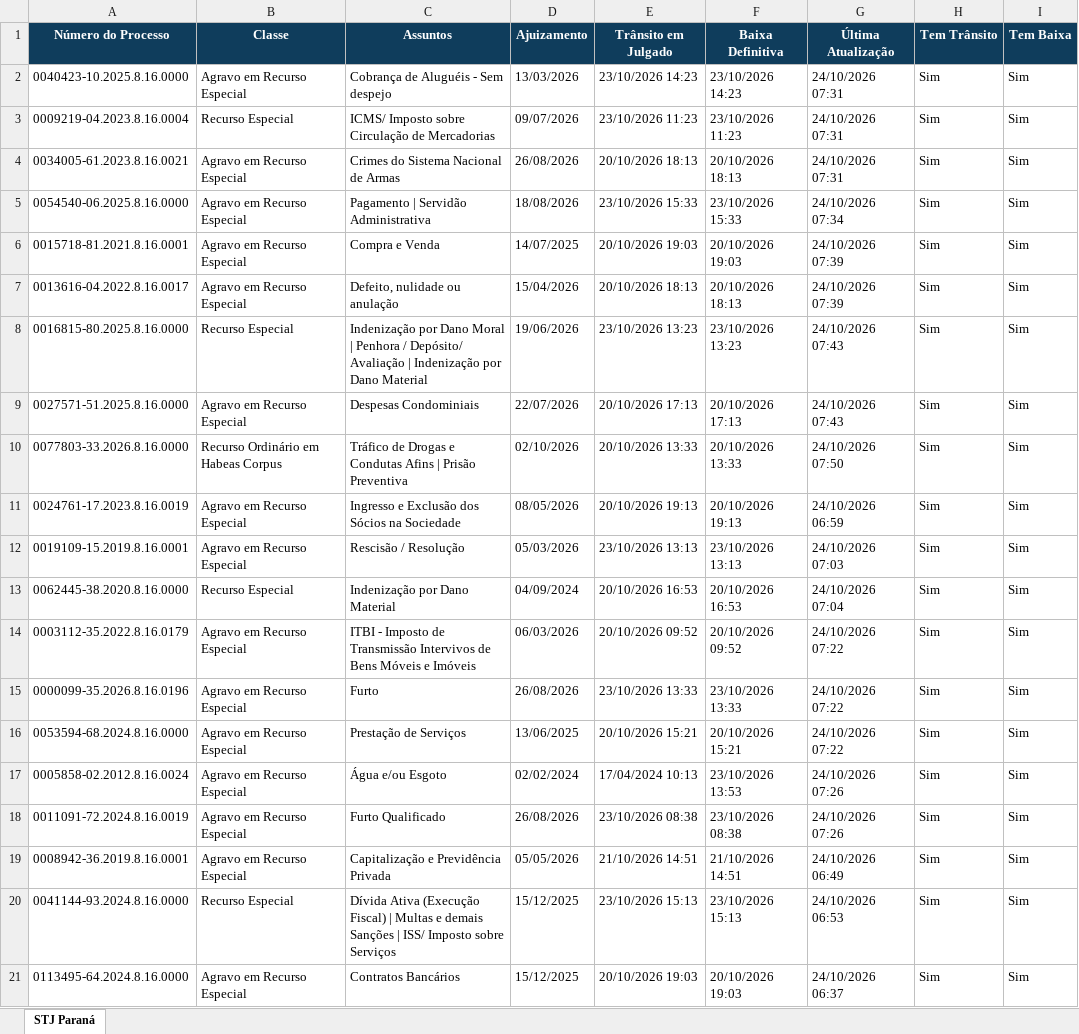
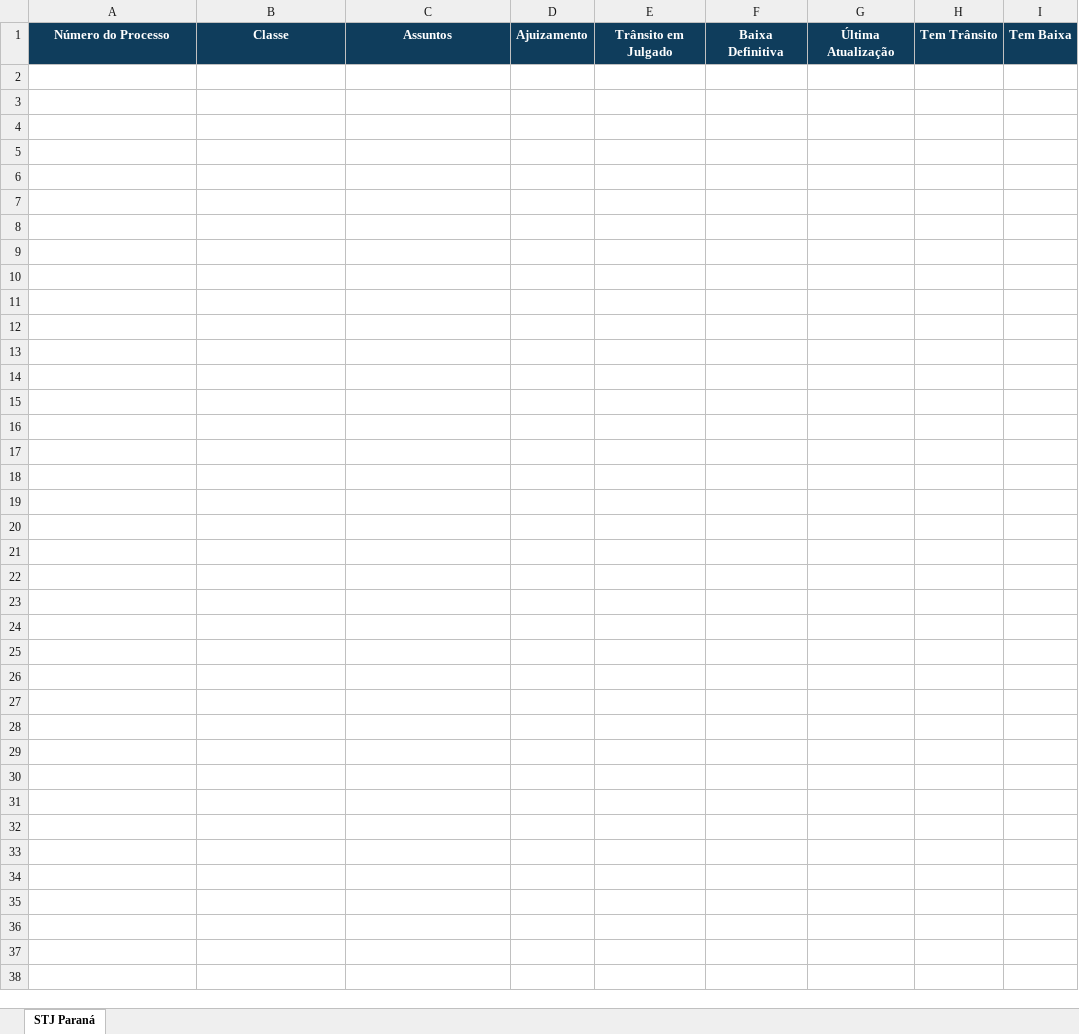
Before and after one commit to narleysousa/Consulta-STJ, an Excel workbook: docs/resultados.xlsx, sheet STJ Paraná, drawn as a sheet; only a part is shown; values as stored, in another font and other column widths than the file's, no borders; the diff covers the shown part only; the diff names each change by its address in the sheet, - before the commit and + after, or states it on an @@ line.

```diff
--- a/docs/resultados.xlsx (sheet STJ Paraná)
+++ b/docs/resultados.xlsx (sheet STJ Paraná)
-row 2: 0040423-10.2025.8.16.0000 | Agravo em Recurso Especial | Cobrança de Aluguéis - Sem despejo | 13/03/2026 | 23/10/2026 14:23 | 23/10/2026 14:23 | 24/10/2026 07:31 | Sim | Sim
-row 3: 0009219-04.2023.8.16.0004 | Recurso Especial | ICMS/ Imposto sobre Circulação de Mercadorias | 09/07/2026 | 23/10/2026 11:23 | 23/10/2026 11:23 | 24/10/2026 07:31 | Sim | Sim
-row 4: 0034005-61.2023.8.16.0021 | Agravo em Recurso Especial | Crimes do Sistema Nacional de Armas | 26/08/2026 | 20/10/2026 18:13 | 20/10/2026 18:13 | 24/10/2026 07:31 | Sim | Sim
-row 5: 0054540-06.2025.8.16.0000 | Agravo em Recurso Especial | Pagamento | Servidão Administrativa | 18/08/2026 | 23/10/2026 15:33 | 23/10/2026 15:33 | 24/10/2026 07:34 | Sim | Sim
-row 6: 0015718-81.2021.8.16.0001 | Agravo em Recurso Especial | Compra e Venda | 14/07/2025 | 20/10/2026 19:03 | 20/10/2026 19:03 | 24/10/2026 07:39 | Sim | Sim
-row 7: 0013616-04.2022.8.16.0017 | Agravo em Recurso Especial | Defeito, nulidade ou anulação | 15/04/2026 | 20/10/2026 18:13 | 20/10/2026 18:13 | 24/10/2026 07:39 | Sim | Sim
-row 8: 0016815-80.2025.8.16.0000 | Recurso Especial | Indenização por Dano Moral | Penhora / Depósito/ Avaliação | Indenização por Dano Material | 19/06/2026 | 23/10/2026 13:23 | 23/10/2026 13:23 | 24/10/2026 07:43 | Sim | Sim
-row 9: 0027571-51.2025.8.16.0000 | Agravo em Recurso Especial | Despesas Condominiais | 22/07/2026 | 20/10/2026 17:13 | 20/10/2026 17:13 | 24/10/2026 07:43 | Sim | Sim
-row 10: 0077803-33.2026.8.16.0000 | Recurso Ordinário em Habeas Corpus | Tráfico de Drogas e Condutas Afins | Prisão Preventiva | 02/10/2026 | 20/10/2026 13:33 | 20/10/2026 13:33 | 24/10/2026 07:50 | Sim | Sim
-row 11: 0024761-17.2023.8.16.0019 | Agravo em Recurso Especial | Ingresso e Exclusão dos Sócios na Sociedade | 08/05/2026 | 20/10/2026 19:13 | 20/10/2026 19:13 | 24/10/2026 06:59 | Sim | Sim
-row 12: 0019109-15.2019.8.16.0001 | Agravo em Recurso Especial | Rescisão / Resolução | 05/03/2026 | 23/10/2026 13:13 | 23/10/2026 13:13 | 24/10/2026 07:03 | Sim | Sim
-row 13: 0062445-38.2020.8.16.0000 | Recurso Especial | Indenização por Dano Material | 04/09/2024 | 20/10/2026 16:53 | 20/10/2026 16:53 | 24/10/2026 07:04 | Sim | Sim
-row 14: 0003112-35.2022.8.16.0179 | Agravo em Recurso Especial | ITBI - Imposto de Transmissão Intervivos de Bens Móveis e Imóveis | 06/03/2026 | 20/10/2026 09:52 | 20/10/2026 09:52 | 24/10/2026 07:22 | Sim | Sim
-row 15: 0000099-35.2026.8.16.0196 | Agravo em Recurso Especial | Furto | 26/08/2026 | 23/10/2026 13:33 | 23/10/2026 13:33 | 24/10/2026 07:22 | Sim | Sim
-row 16: 0053594-68.2024.8.16.0000 | Agravo em Recurso Especial | Prestação de Serviços | 13/06/2025 | 20/10/2026 15:21 | 20/10/2026 15:21 | 24/10/2026 07:22 | Sim | Sim
-row 17: 0005858-02.2012.8.16.0024 | Agravo em Recurso Especial | Água e/ou Esgoto | 02/02/2024 | 17/04/2024 10:13 | 23/10/2026 13:53 | 24/10/2026 07:26 | Sim | Sim
-row 18: 0011091-72.2024.8.16.0019 | Agravo em Recurso Especial | Furto Qualificado | 26/08/2026 | 23/10/2026 08:38 | 23/10/2026 08:38 | 24/10/2026 07:26 | Sim | Sim
-row 19: 0008942-36.2019.8.16.0001 | Agravo em Recurso Especial | Capitalização e Previdência Privada | 05/05/2026 | 21/10/2026 14:51 | 21/10/2026 14:51 | 24/10/2026 06:49 | Sim | Sim
-row 20: 0041144-93.2024.8.16.0000 | Recurso Especial | Dívida Ativa (Execução Fiscal) | Multas e demais Sanções | ISS/ Imposto sobre Serviços | 15/12/2025 | 23/10/2026 15:13 | 23/10/2026 15:13 | 24/10/2026 06:53 | Sim | Sim
-row 21: 0113495-64.2024.8.16.0000 | Agravo em Recurso Especial | Contratos Bancários | 15/12/2025 | 20/10/2026 19:03 | 20/10/2026 19:03 | 24/10/2026 06:37 | Sim | Sim
```
Also changed, not shown: 80 removed rows elsewhere in this sheet, 2 other files.
